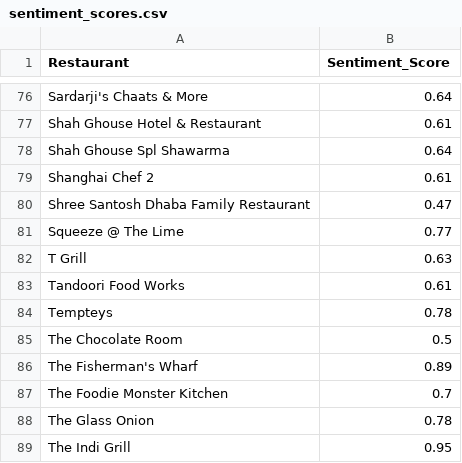
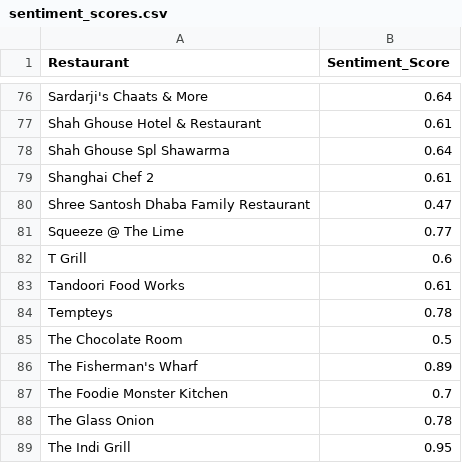
Before and after one commit to tianyiiiiiii/Restaurant-Recommendation-System, a CSV file: data hybrid/sentiment_scores.csv, drawn as a sheet; only a part is shown, gaps mark what is left out; the diff covers the shown part only.

```diff
--- a/data hybrid/sentiment_scores.csv
+++ b/data hybrid/sentiment_scores.csv
@@ -81,3 +81,3 @@ Shree Santosh Dhaba Family Restaurant,0.47
 Squeeze @ The Lime,0.77
-T Grill,0.63
+T Grill,0.6
 Tandoori Food Works,0.61
```
Also changed, not shown: 11 edited cells elsewhere in this file, 4 other files.
